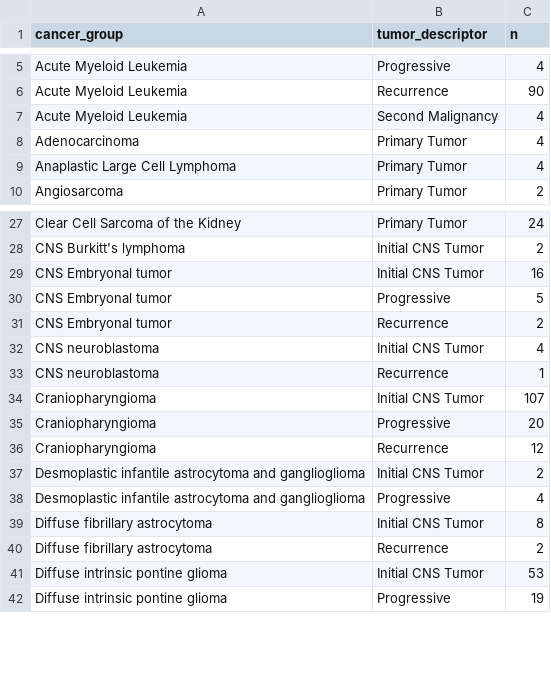
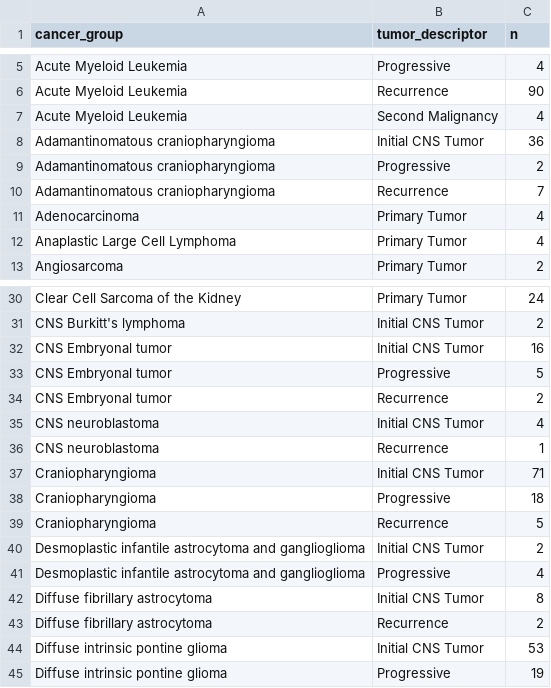
Before and after one commit to sangeetashukla/OpenPedCan-analysis, a TSV file: analyses/molecular-subtyping-integrate/results/pediatric_cancer_groups.tsv, drawn as a sheet; only a part is shown, gaps mark what is left out.

Commit message:
update cranio/mixed germ cell tumor

```diff
--- a/analyses/molecular-subtyping-integrate/results/pediatric_cancer_groups.tsv
+++ b/analyses/molecular-subtyping-integrate/results/pediatric_cancer_groups.tsv
@@ -7,2 +7,5 @@ Acute Myeloid Leukemia	Recurrence	90
 Acute Myeloid Leukemia	Second Malignancy	4
+Adamantinomatous craniopharyngioma	Initial CNS Tumor	36
+Adamantinomatous craniopharyngioma	Progressive	2
+Adamantinomatous craniopharyngioma	Recurrence	7
 Adenocarcinoma	Primary Tumor	4
@@ -33,5 +36,5 @@ CNS neuroblastoma	Initial CNS Tumor	4
 CNS neuroblastoma	Recurrence	1
-Craniopharyngioma	Initial CNS Tumor	107
-Craniopharyngioma	Progressive	20
-Craniopharyngioma	Recurrence	12
+Craniopharyngioma	Initial CNS Tumor	71
+Craniopharyngioma	Progressive	18
+Craniopharyngioma	Recurrence	5
 Desmoplastic infantile astrocytoma and ganglioglioma	Initial CNS Tumor	2
```
Also changed, not shown: analyses/molecular-subtyping-integrate/results/cancer_group_table_for_README.tsv, analyses/molecular-subtyping-integrate/results/harmonized_diagnosis_cancer_group_table.tsv, 2 other files.
